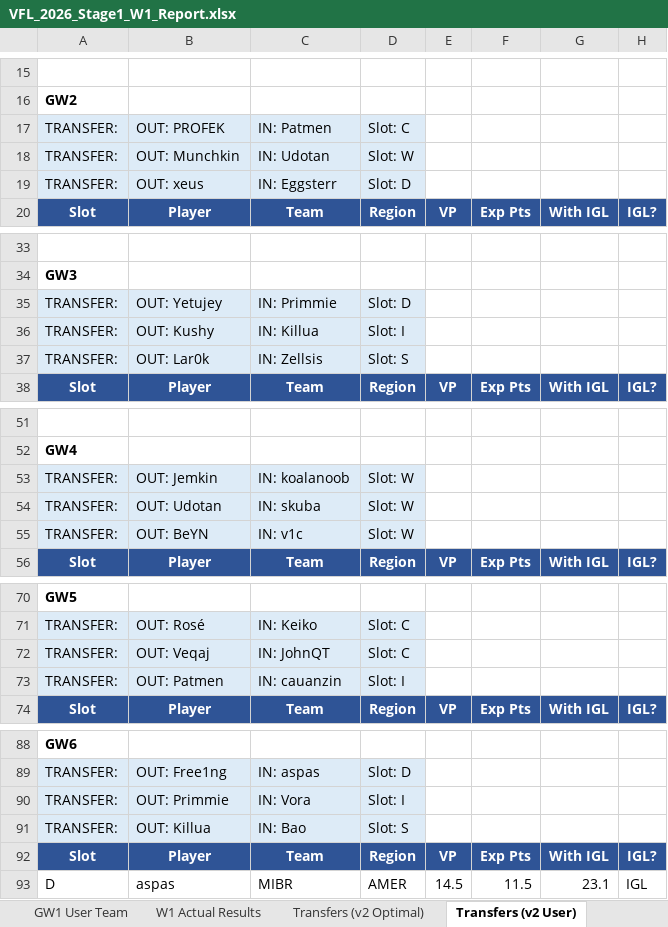
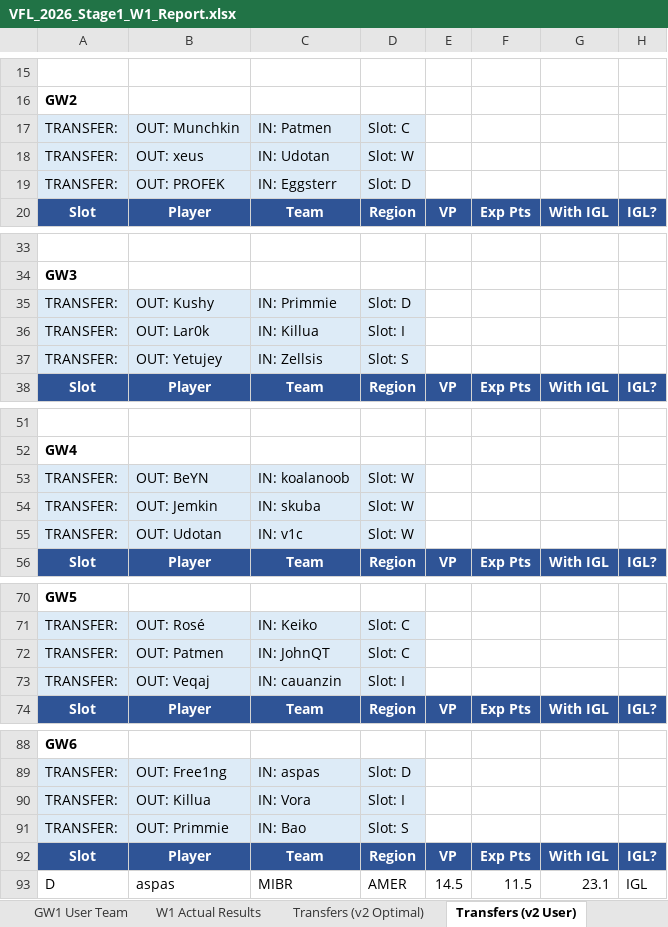
Before and after one commit to frostyypanda/VFL-pricing-Algorithms, an Excel workbook: output/VFL_2026_Stage1_W1_Report.xlsx, sheet Transfers (v2 User), drawn as a sheet; only a part is shown, gaps mark what is left out; values as stored, in another font and other column widths than the file's, no borders; the diff names each change by its address in the sheet, - before the commit and + after, or states it on an @@ line.

```diff
--- a/output/VFL_2026_Stage1_W1_Report.xlsx (sheet Transfers (v2 User))
+++ b/output/VFL_2026_Stage1_W1_Report.xlsx (sheet Transfers (v2 User))
-B17: OUT: PROFEK
+B17: OUT: Munchkin
-B18: OUT: Munchkin
+B18: OUT: xeus
-B19: OUT: xeus
+B19: OUT: PROFEK
-B35: OUT: Yetujey
+B35: OUT: Kushy
-B36: OUT: Kushy
+B36: OUT: Lar0k
-B37: OUT: Lar0k
+B37: OUT: Yetujey
-B53: OUT: Jemkin
+B53: OUT: BeYN
-B54: OUT: Udotan
+B54: OUT: Jemkin
-B55: OUT: BeYN
+B55: OUT: Udotan
-B72: OUT: Veqaj
+B72: OUT: Patmen
-B73: OUT: Patmen
+B73: OUT: Veqaj
-B90: OUT: Primmie
+B90: OUT: Killua
-B91: OUT: Killua
+B91: OUT: Primmie
```
Also changed, not shown: sheet Transfers (v2 Optimal), sheet Transfers (v1 User), sheet GW1 User Team, sheet GW1 Optimal Team, 1 other file.
